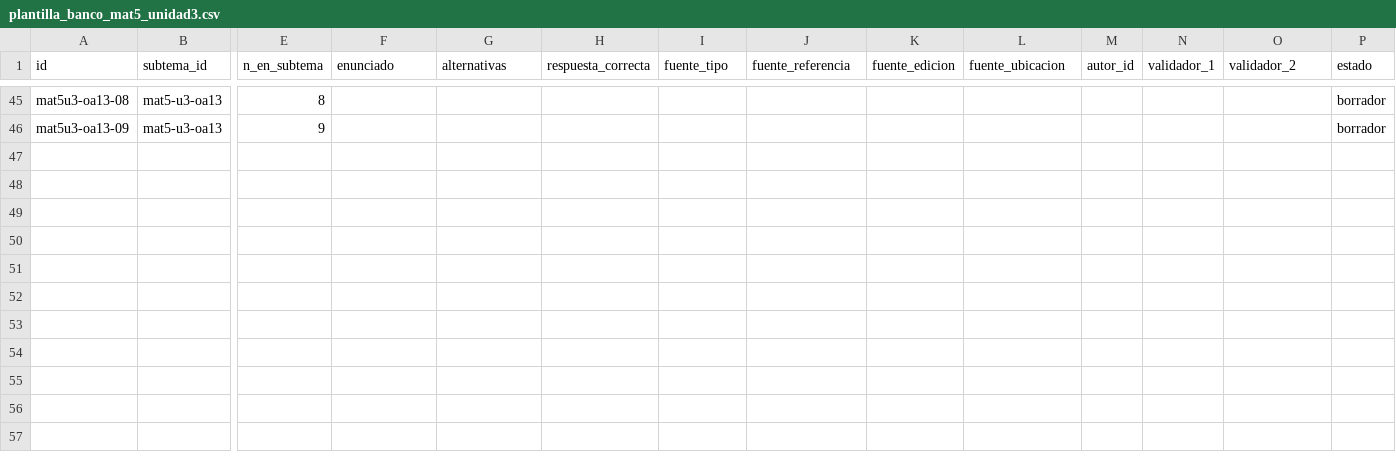
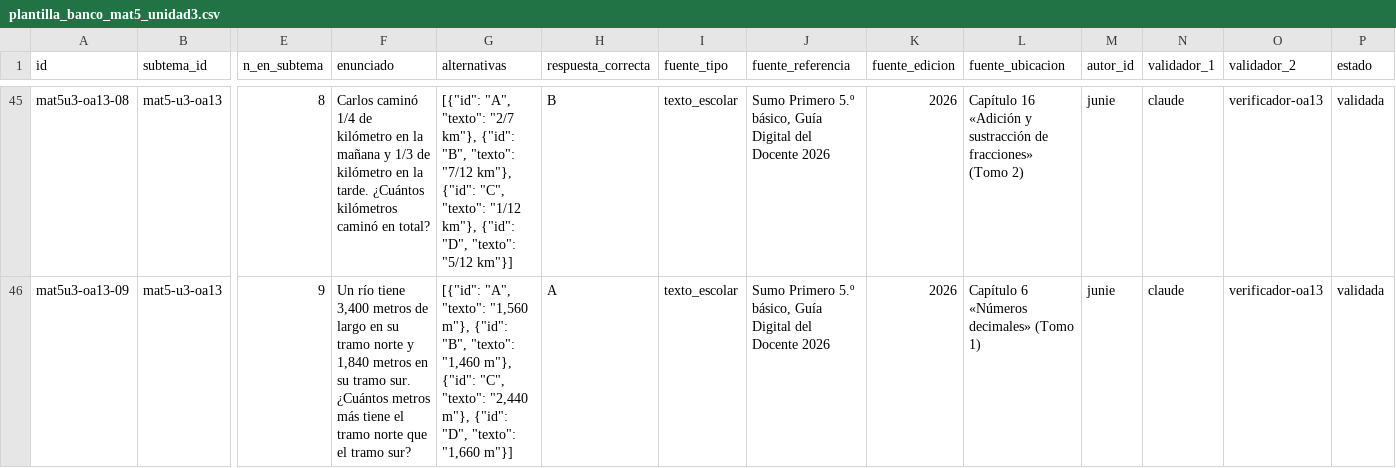
Before and after one commit to juanpablomonsalvezb-alt/brkl, a CSV file: docs/vortice/piloto/plantilla_banco_mat5_unidad3.csv, drawn as a sheet; only a part is shown, gaps mark what is left out; the diff covers the shown part only; the diff names each change by its address in the sheet, - before the commit and + after, or states it on an @@ line.

```diff
--- a/docs/vortice/piloto/plantilla_banco_mat5_unidad3.csv
+++ b/docs/vortice/piloto/plantilla_banco_mat5_unidad3.csv
-F45 (enunciado): (empty)
+F45 (enunciado): Carlos caminó 1/4 de kilómetro en la mañana y 1/3 de kilómetro en la tarde. ¿Cuántos kilómetros caminó en total?
-G45 (alternativas): (empty)
+G45 (alternativas): [{"id": "A", "texto": "2/7 km"}, {"id": "B", "texto": "7/12 km"}, {"id": "C", "texto": "1/12 km"}, {"id": "D", "texto": "5/12 km"}]
-H45 (respuesta_correcta): (empty)
+H45 (respuesta_correcta): B
-I45:I46 (fuente_tipo): (empty)
+I45:I46 (fuente_tipo): texto_escolar
-J45:J46 (fuente_referencia): (empty)
+J45:J46 (fuente_referencia): Sumo Primero 5.º básico, Guía Digital del Docente 2026
-K45:K46 (fuente_edicion): (empty)
+K45:K46 (fuente_edicion): 2026
-L45 (fuente_ubicacion): (empty)
+L45 (fuente_ubicacion): Capítulo 16 «Adición y sustracción de fracciones» (Tomo 2)
-M45:M46 (autor_id): (empty)
+M45:M46 (autor_id): junie
-N45:N46 (validador_1): (empty)
+N45:N46 (validador_1): claude
-O45:O46 (validador_2): (empty)
+O45:O46 (validador_2): verificador-oa13
-P45:P46 (estado): borrador
+P45:P46 (estado): validada
-F46 (enunciado): (empty)
+F46 (enunciado): Un río tiene 3,400 metros de largo en su tramo norte y 1,840 metros en su tramo sur. ¿Cuántos metros más tiene el tramo norte que el tramo sur?
-G46 (alternativas): (empty)
+G46 (alternativas): [{"id": "A", "texto": "1,560 m"}, {"id": "B", "texto": "1,460 m"}, {"id": "C", "texto": "2,440 m"}, {"id": "D", "texto": "1,660 m"}]
-H46 (respuesta_correcta): (empty)
+H46 (respuesta_correcta): A
-L46 (fuente_ubicacion): (empty)
+L46 (fuente_ubicacion): Capítulo 6 «Números decimales» (Tomo 1)
```
Also changed, not shown: 77 edited cells elsewhere in this file, 3 other files.
